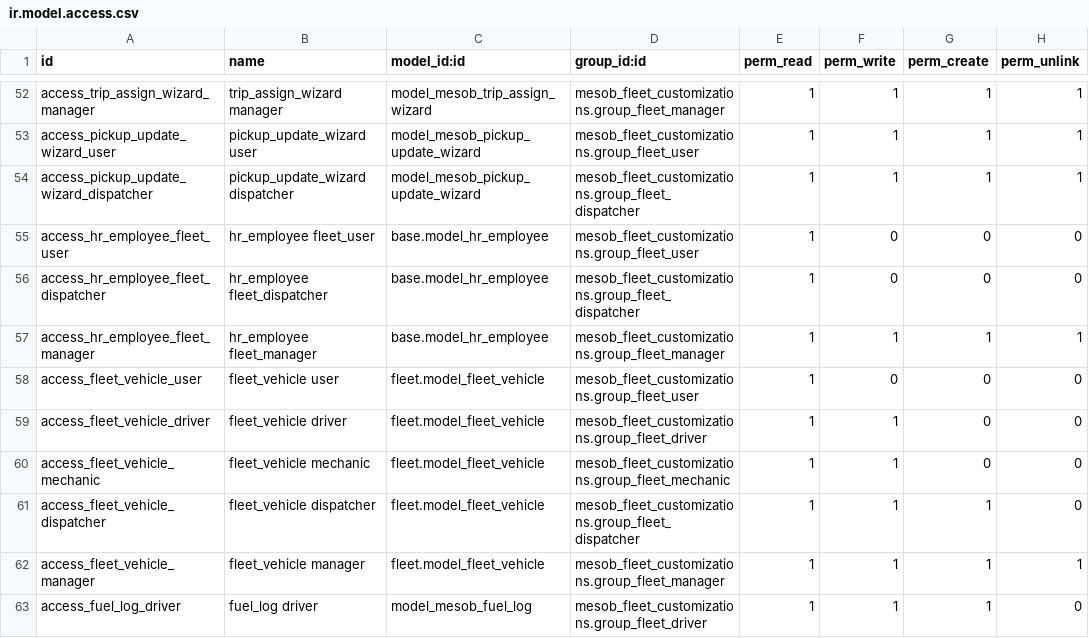
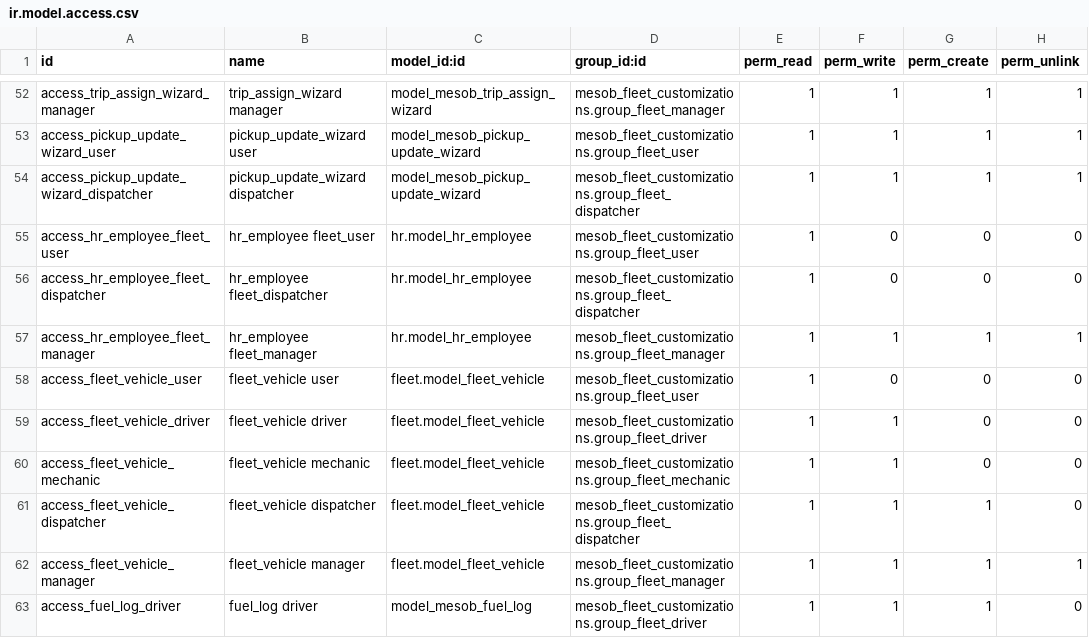
Before and after one commit to teddy800/Fleet-Management-System, a CSV file: security/ir.model.access.csv, drawn as a sheet; only a part is shown, gaps mark what is left out.

```diff
--- a/security/ir.model.access.csv
+++ b/security/ir.model.access.csv
@@ -54,5 +54,5 @@ access_pickup_update_wizard_user,pickup_update_wizard user,model_mesob_pickup_up
 access_pickup_update_wizard_dispatcher,pickup_update_wizard dispatcher,model_mesob_pickup_update_wizard,mesob_fleet_customizations.group_fleet_dispatcher,1,1,1,1
-access_hr_employee_fleet_user,hr_employee fleet_user,base.model_hr_employee,mesob_fleet_customizations.group_fleet_user,1,0,0,0
-access_hr_employee_fleet_dispatcher,hr_employee fleet_dispatcher,base.model_hr_employee,mesob_fleet_customizations.group_fleet_dispatcher,1,0,0,0
-access_hr_employee_fleet_manager,hr_employee fleet_manager,base.model_hr_employee,mesob_fleet_customizations.group_fleet_manager,1,1,1,1
+access_hr_employee_fleet_user,hr_employee fleet_user,hr.model_hr_employee,mesob_fleet_customizations.group_fleet_user,1,0,0,0
+access_hr_employee_fleet_dispatcher,hr_employee fleet_dispatcher,hr.model_hr_employee,mesob_fleet_customizations.group_fleet_dispatcher,1,0,0,0
+access_hr_employee_fleet_manager,hr_employee fleet_manager,hr.model_hr_employee,mesob_fleet_customizations.group_fleet_manager,1,1,1,1
 access_fleet_vehicle_user,fleet_vehicle user,fleet.model_fleet_vehicle,mesob_fleet_customizations.group_fleet_user,1,0,0,0
```
Also changed, not shown: 40 other files.
